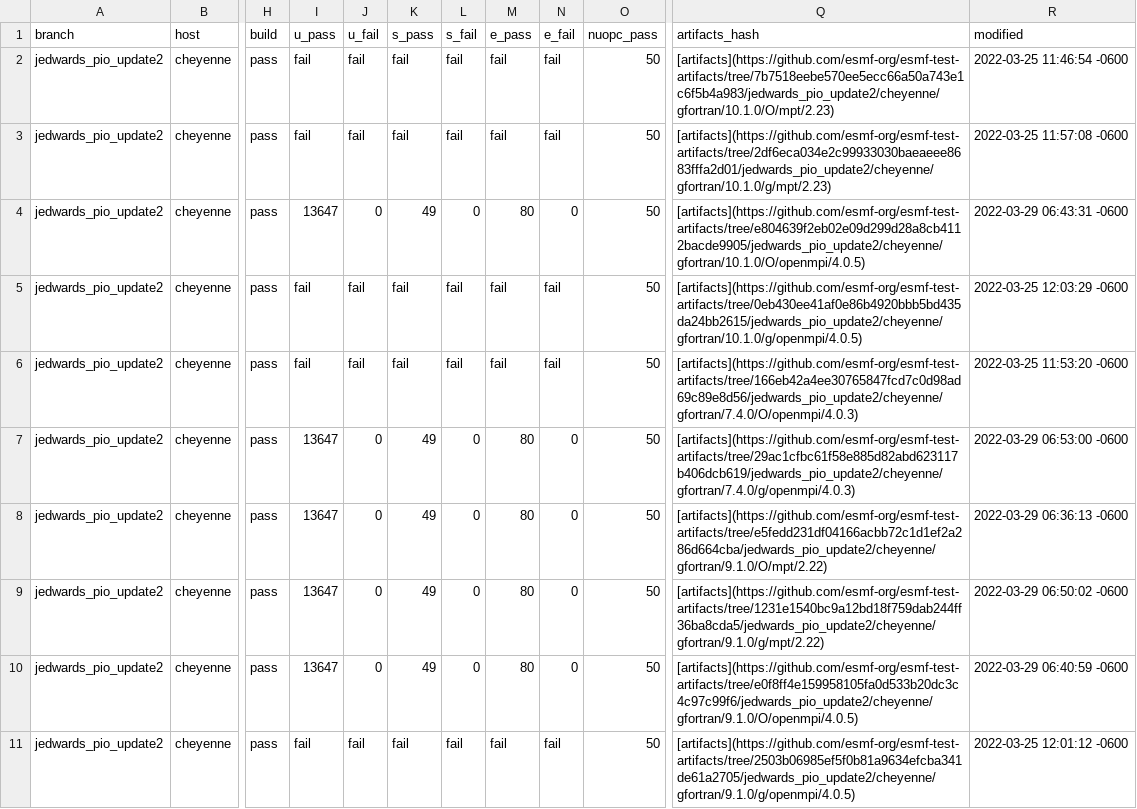
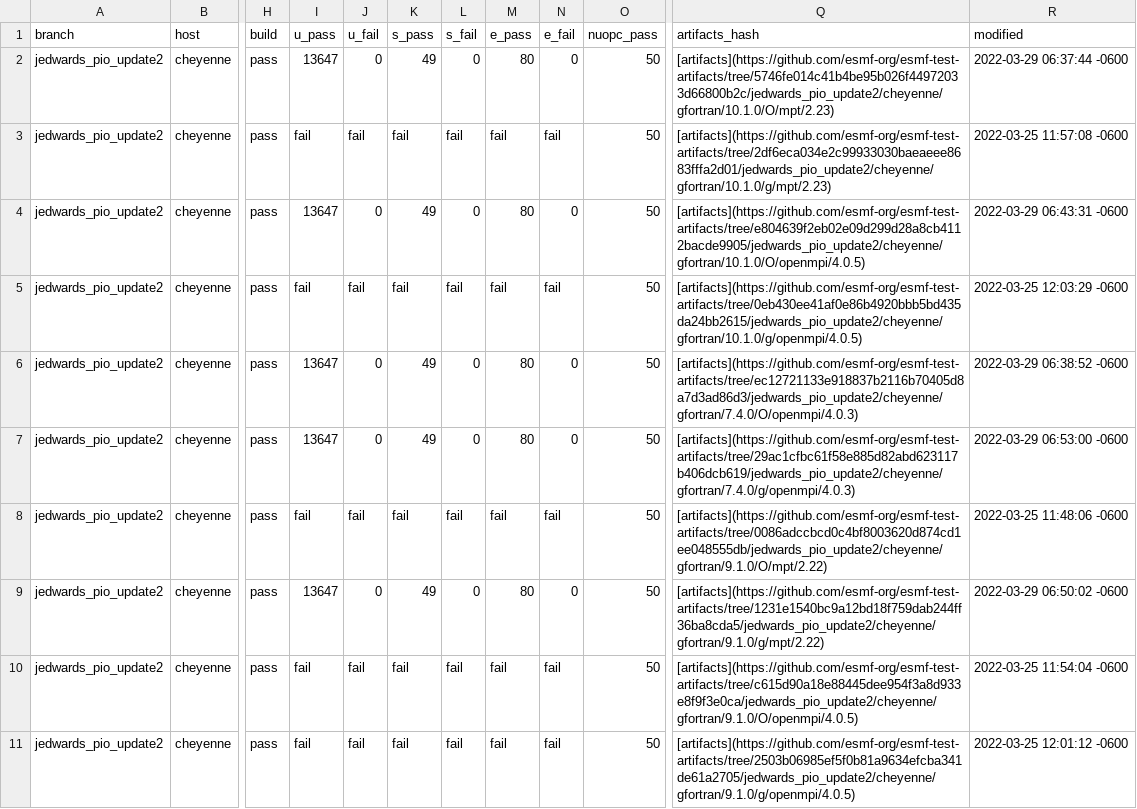
Before and after one commit to esmf-org/esmf-test-summary-2022-07, a CSV file: jedwards_pio_update2/v8.3.0b09-103-gbb860f2.csv, drawn as a sheet; only a part is shown, gaps mark what is left out; the diff covers the shown part only; the diff names each change by its address in the sheet, - before the commit and + after, or states it on an @@ line.

Commit message:
'updated summary for hash v8.3.0b09-103-gbb860f2 on jedwards/pio_update2'

```diff
--- a/jedwards_pio_update2/v8.3.0b09-103-gbb860f2.csv
+++ b/jedwards_pio_update2/v8.3.0b09-103-gbb860f2.csv
-I2 (u_pass): fail
+I2 (u_pass): 13647
-J2 (u_fail): fail
+J2 (u_fail): 0
-K2 (s_pass): fail
+K2 (s_pass): 49
-L2 (s_fail): fail
+L2 (s_fail): 0
-M2 (e_pass): fail
+M2 (e_pass): 80
-N2 (e_fail): fail
+N2 (e_fail): 0
-Q2 (artifacts_hash): [artifacts](https://github.com/esmf-org/esmf-test-artifacts/tree/7b7518eebe570ee5ecc66a50a743e1c6f5b4a983/jedwards_pio_update2/cheyenne/gfortran/10.1.0/O/mpt/2.23)
+Q2 (artifacts_hash): [artifacts](https://github.com/esmf-org/esmf-test-artifacts/tree/5746fe014c41b4be95b026f44972033d66800b2c/jedwards_pio_update2/cheyenne/gfortran/10.1.0/O/mpt/2.23)
-R2 (modified): 2022-03-25 11:46:54 -0600
+R2 (modified): 2022-03-29 06:37:44 -0600
-I6 (u_pass): fail
+I6 (u_pass): 13647
-J6 (u_fail): fail
+J6 (u_fail): 0
-K6 (s_pass): fail
+K6 (s_pass): 49
-L6 (s_fail): fail
+L6 (s_fail): 0
-M6 (e_pass): fail
+M6 (e_pass): 80
-N6 (e_fail): fail
+N6 (e_fail): 0
-Q6 (artifacts_hash): [artifacts](https://github.com/esmf-org/esmf-test-artifacts/tree/166eb42a4ee30765847fcd7c0d98ad69c89e8d56/jedwards_pio_update2/cheyenne/gfortran/7.4.0/O/openmpi/4.0.3)
+Q6 (artifacts_hash): [artifacts](https://github.com/esmf-org/esmf-test-artifacts/tree/ec12721133e918837b2116b70405d8a7d3ad86d3/jedwards_pio_update2/cheyenne/gfortran/7.4.0/O/openmpi/4.0.3)
-R6 (modified): 2022-03-25 11:53:20 -0600
+R6 (modified): 2022-03-29 06:38:52 -0600
-I8 (u_pass): 13647
+I8 (u_pass): fail
-J8 (u_fail): 0
+J8 (u_fail): fail
-K8 (s_pass): 49
+K8 (s_pass): fail
-L8 (s_fail): 0
+L8 (s_fail): fail
-M8 (e_pass): 80
+M8 (e_pass): fail
-N8 (e_fail): 0
+N8 (e_fail): fail
-Q8 (artifacts_hash): [artifacts](https://github.com/esmf-org/esmf-test-artifacts/tree/e5fedd231df04166acbb72c1d1ef2a286d664cba/jedwards_pio_update2/cheyenne/gfortran/9.1.0/O/mpt/2.22)
+Q8 (artifacts_hash): [artifacts](https://github.com/esmf-org/esmf-test-artifacts/tree/0086adccbcd0c4bf8003620d874cd1ee048555db/jedwards_pio_update2/cheyenne/gfortran/9.1.0/O/mpt/2.22)
-R8 (modified): 2022-03-29 06:36:13 -0600
+R8 (modified): 2022-03-25 11:48:06 -0600
-I10 (u_pass): 13647
+I10 (u_pass): fail
-J10 (u_fail): 0
+J10 (u_fail): fail
-K10 (s_pass): 49
+K10 (s_pass): fail
-L10 (s_fail): 0
+L10 (s_fail): fail
-M10 (e_pass): 80
+M10 (e_pass): fail
-N10 (e_fail): 0
+N10 (e_fail): fail
-Q10 (artifacts_hash): [artifacts](https://github.com/esmf-org/esmf-test-artifacts/tree/e0f8ff4e159958105fa0d533b20dc3c4c97c99f6/jedwards_pio_update2/cheyenne/gfortran/9.1.0/O/openmpi/4.0.5)
+Q10 (artifacts_hash): [artifacts](https://github.com/esmf-org/esmf-test-artifacts/tree/c615d90a18e88445dee954f3a8d933e8f9f3e0ca/jedwards_pio_update2/cheyenne/gfortran/9.1.0/O/openmpi/4.0.5)
-R10 (modified): 2022-03-29 06:40:59 -0600
+R10 (modified): 2022-03-25 11:54:04 -0600
```
Also changed, not shown: 16 edited cells elsewhere in this file, 2 other files.
